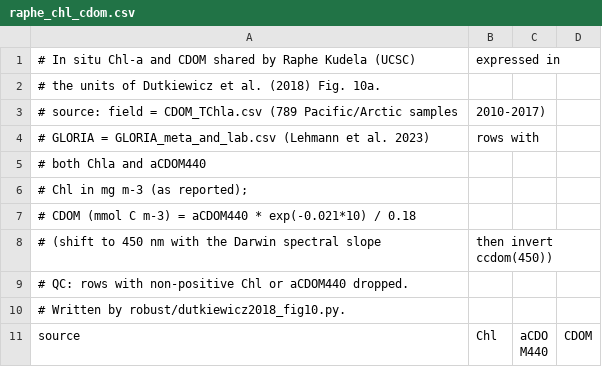
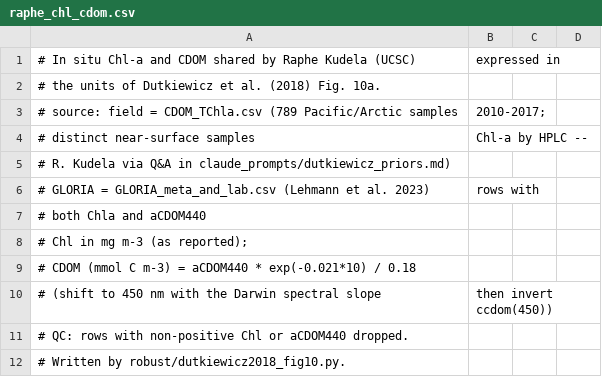
Before and after one commit to ocean-colour/retrieve-or-bust, a CSV file: robust/data/raphe_chl_cdom.csv, drawn as a sheet; only a part is shown; the shorter side is filled out with more unchanged rows.

```diff
--- a/robust/data/raphe_chl_cdom.csv
+++ b/robust/data/raphe_chl_cdom.csv
@@ -2,3 +2,5 @@
 # the units of Dutkiewicz et al. (2018) Fig. 10a.
-# source: field  = CDOM_TChla.csv (789 Pacific/Arctic samples, 2010-2017)
+# source: field  = CDOM_TChla.csv (789 Pacific/Arctic samples, 2010-2017;
+#                  distinct near-surface samples, Chl-a by HPLC --
+#                  R. Kudela via Q&A in claude_prompts/dutkiewicz_priors.md)
 #         GLORIA = GLORIA_meta_and_lab.csv (Lehmann et al. 2023), rows with
```
Also changed, not shown: 2 other files.
